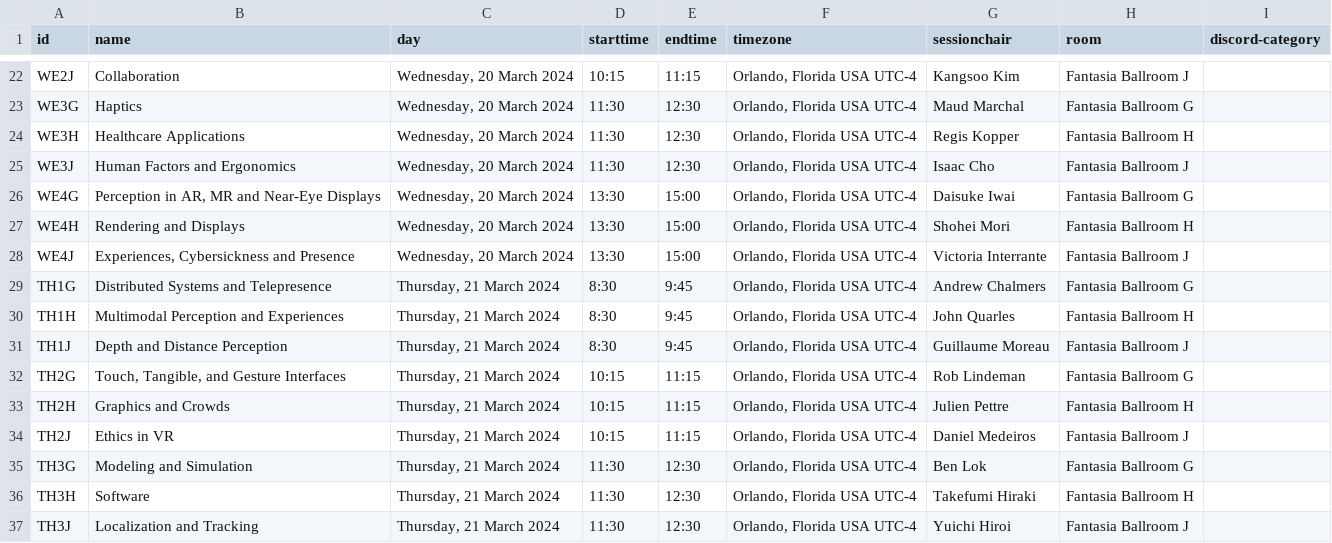
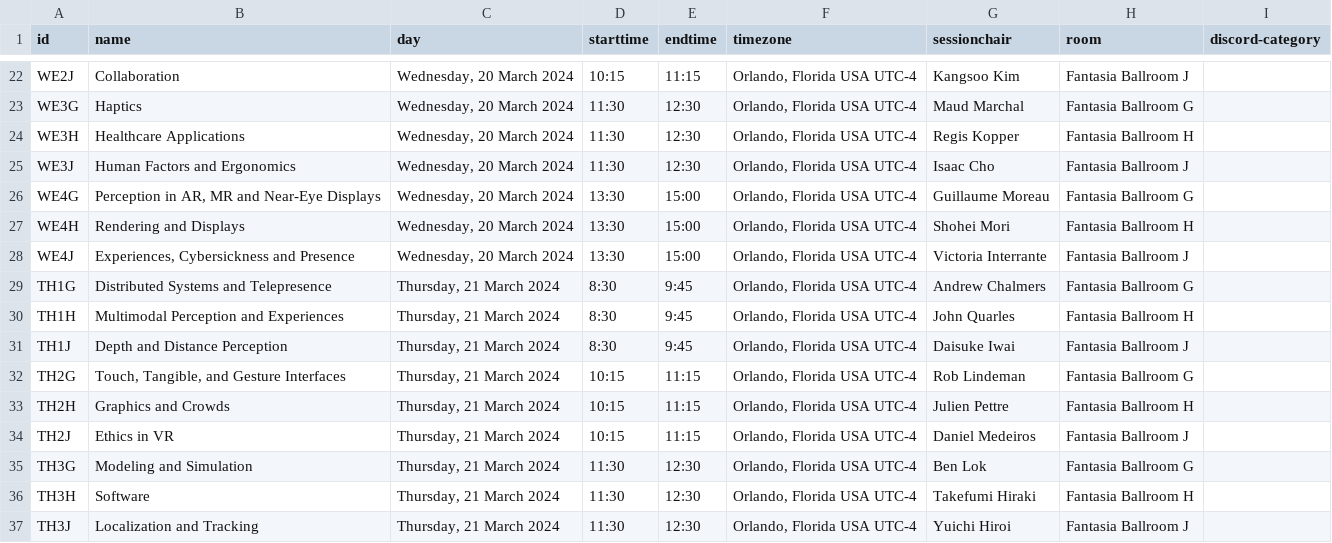
Before and after one commit to ieeevr/2024-test, a CSV file: _data/sessions.csv, drawn as a sheet; only a part is shown, gaps mark what is left out.

Commit message:
Update sessions.csv

```diff
--- a/_data/sessions.csv
+++ b/_data/sessions.csv
@@ -25,3 +25,3 @@ WE3H,"Healthcare Applications","Wednesday, 20 March 2024",11:30,12:30,"Orlando,
 WE3J,"Human Factors and Ergonomics","Wednesday, 20 March 2024",11:30,12:30,"Orlando, Florida USA UTC-4",Isaac Cho,Fantasia Ballroom J,
-WE4G,"Perception in AR, MR and Near-Eye Displays","Wednesday, 20 March 2024",13:30,15:00,"Orlando, Florida USA UTC-4",Daisuke Iwai,Fantasia Ballroom G,
+WE4G,"Perception in AR, MR and Near-Eye Displays","Wednesday, 20 March 2024",13:30,15:00,"Orlando, Florida USA UTC-4",Guillaume Moreau,Fantasia Ballroom G,
 WE4H,"Rendering and Displays","Wednesday, 20 March 2024",13:30,15:00,"Orlando, Florida USA UTC-4",Shohei Mori,Fantasia Ballroom H,
@@ -30,3 +30,3 @@ TH1G,"Distributed Systems and Telepresence","Thursday, 21 March 2024",8:30,9:45,
 TH1H,"Multimodal Perception and Experiences","Thursday, 21 March 2024",8:30,9:45,"Orlando, Florida USA UTC-4",John Quarles,Fantasia Ballroom H,
-TH1J,"Depth and Distance Perception","Thursday, 21 March 2024",8:30,9:45,"Orlando, Florida USA UTC-4",Guillaume Moreau,Fantasia Ballroom J,
+TH1J,"Depth and Distance Perception","Thursday, 21 March 2024",8:30,9:45,"Orlando, Florida USA UTC-4",Daisuke Iwai,Fantasia Ballroom J,
 TH2G,"Touch, Tangible, and Gesture Interfaces","Thursday, 21 March 2024",10:15,11:15,"Orlando, Florida USA UTC-4",Rob Lindeman,Fantasia Ballroom G,
```
